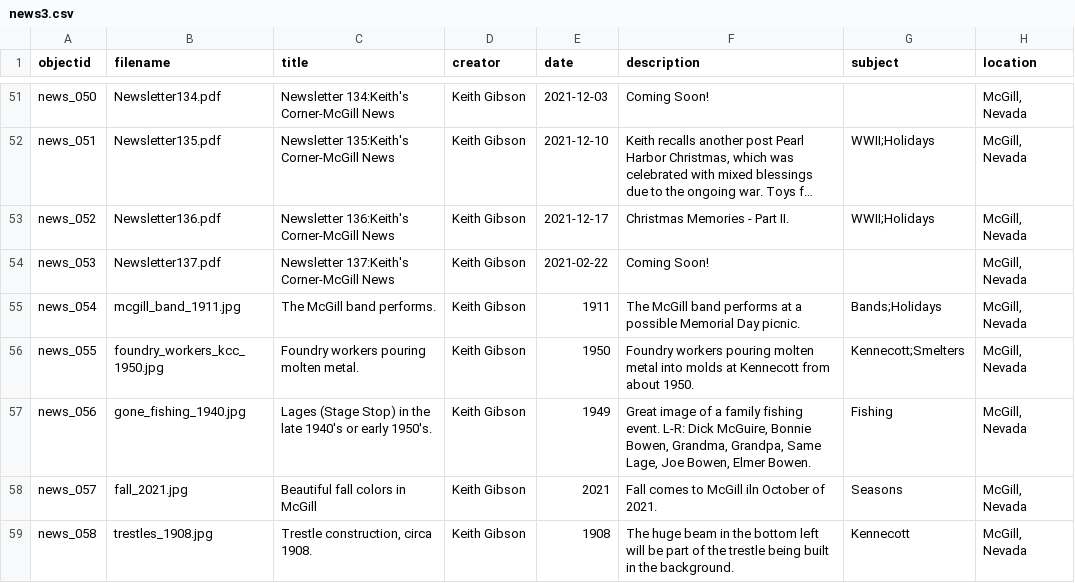
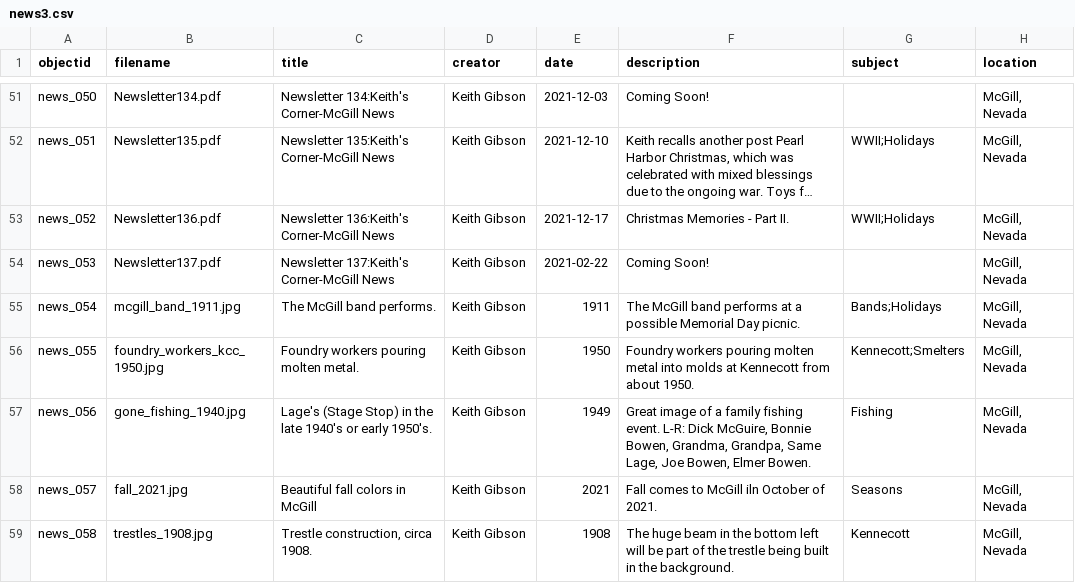
Before and after one commit to McGillHeritage/2021, a CSV file: _data/news3.csv, drawn as a sheet; only a part is shown, gaps mark what is left out; long unchanged cells end in …; the diff names each change by its address in the sheet, - before the commit and + after, or states it on an @@ line.

Commit message:
Update news3.csv

```diff
--- a/_data/news3.csv
+++ b/_data/news3.csv
-C57 (title): Lages (Stage Stop)…
+C57 (title): Lage's (Stage Stop)…
```
